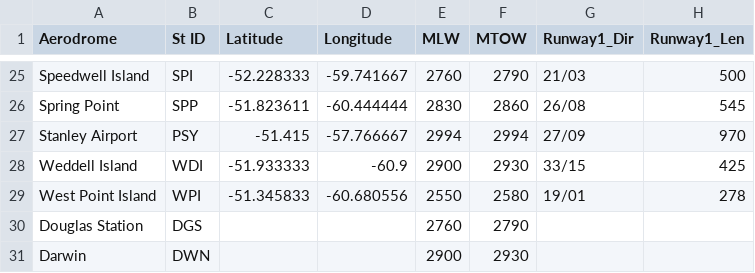
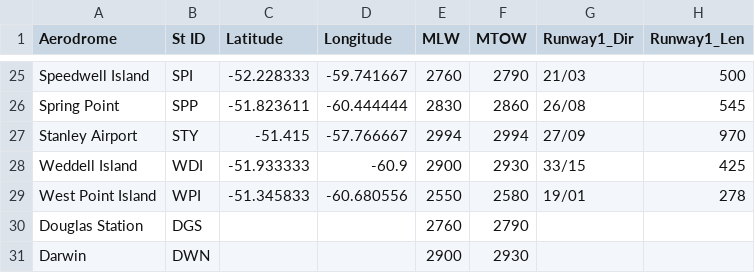
Before and after one commit to luprinli/figas, a CSV file: data/aerodromes.csv, drawn as a sheet; only a part is shown, gaps mark what is left out; the diff names each change by its address in the sheet, - before the commit and + after, or states it on an @@ line.

```diff
--- a/data/aerodromes.csv
+++ b/data/aerodromes.csv
-B27 (St ID): PSY
+B27 (St ID): STY
```
Also changed, not shown: 13 other files.
